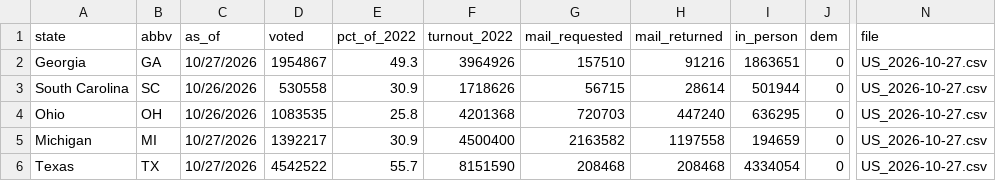
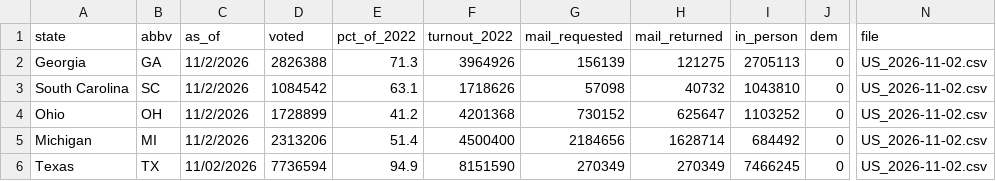
Before and after one commit to pjmerica/polling-agg-2026, a CSV file: State election results/data/processed/early_vote_2026.csv, drawn as a sheet; only a part is shown, gaps mark what is left out; the diff covers the shown part only; the diff names each change by its address in the sheet, - before the commit and + after, or states it on an @@ line.

Commit message:
Data desk: Splits & turnout view (ticket-splitting where a state has Senate + Governor, turnout vs 2022 by county type); GA Senate tracked for the Georgia split; early vote refreshed

```diff
--- a/State election results/data/processed/early_vote_2026.csv
+++ b/State election results/data/processed/early_vote_2026.csv
-C2 (as_of): 10/27/2026
+C2 (as_of): 11/2/2026
-D2 (voted): 1954867
+D2 (voted): 2826388
-E2 (pct_of_2022): 49.3
+E2 (pct_of_2022): 71.3
-G2 (mail_requested): 157510
+G2 (mail_requested): 156139
-H2 (mail_returned): 91216
+H2 (mail_returned): 121275
-I2 (in_person): 1863651
+I2 (in_person): 2705113
-N2:N6 (file): US_2026-10-27.csv
+N2:N6 (file): US_2026-11-02.csv
-C3:C4 (as_of): 10/26/2026
+C3:C4 (as_of): 11/2/2026
-D3 (voted): 530558
+D3 (voted): 1084542
-E3 (pct_of_2022): 30.9
+E3 (pct_of_2022): 63.1
-G3 (mail_requested): 56715
+G3 (mail_requested): 57098
-H3 (mail_returned): 28614
+H3 (mail_returned): 40732
-I3 (in_person): 501944
+I3 (in_person): 1043810
-D4 (voted): 1083535
+D4 (voted): 1728899
-E4 (pct_of_2022): 25.8
+E4 (pct_of_2022): 41.2
-G4 (mail_requested): 720703
+G4 (mail_requested): 730152
-H4 (mail_returned): 447240
+H4 (mail_returned): 625647
-I4 (in_person): 636295
+I4 (in_person): 1103252
-C5 (as_of): 10/27/2026
+C5 (as_of): 11/2/2026
-D5 (voted): 1392217
+D5 (voted): 2313206
-E5 (pct_of_2022): 30.9
+E5 (pct_of_2022): 51.4
-G5 (mail_requested): 2163582
+G5 (mail_requested): 2184656
-H5 (mail_returned): 1197558
+H5 (mail_returned): 1628714
-I5 (in_person): 194659
+I5 (in_person): 684492
-C6 (as_of): 10/27/2026
+C6 (as_of): 11/02/2026
-D6 (voted): 4542522
+D6 (voted): 7736594
-E6 (pct_of_2022): 55.7
+E6 (pct_of_2022): 94.9
-G6 (mail_requested): 208468
+G6 (mail_requested): 270349
-H6 (mail_returned): 208468
+H6 (mail_returned): 270349
-I6 (in_person): 4334054
+I6 (in_person): 7466245
```
Also changed, not shown: 64 edited cells elsewhere in this file, 8 other files.
